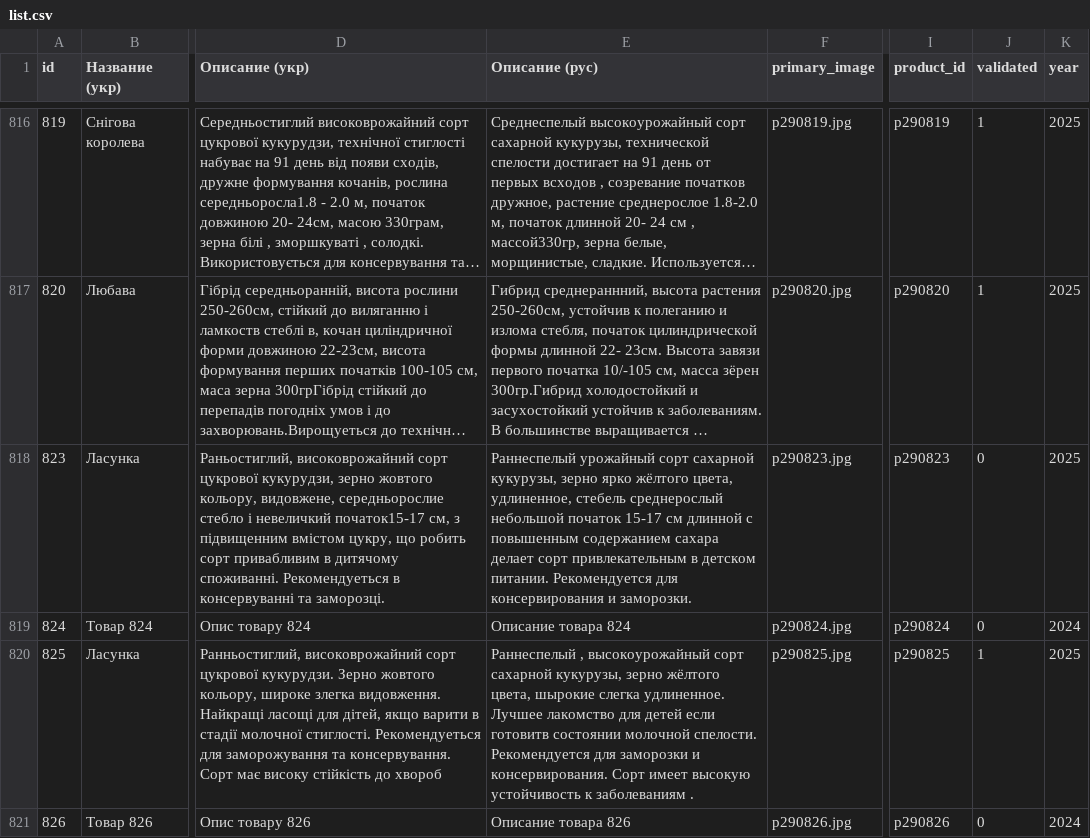
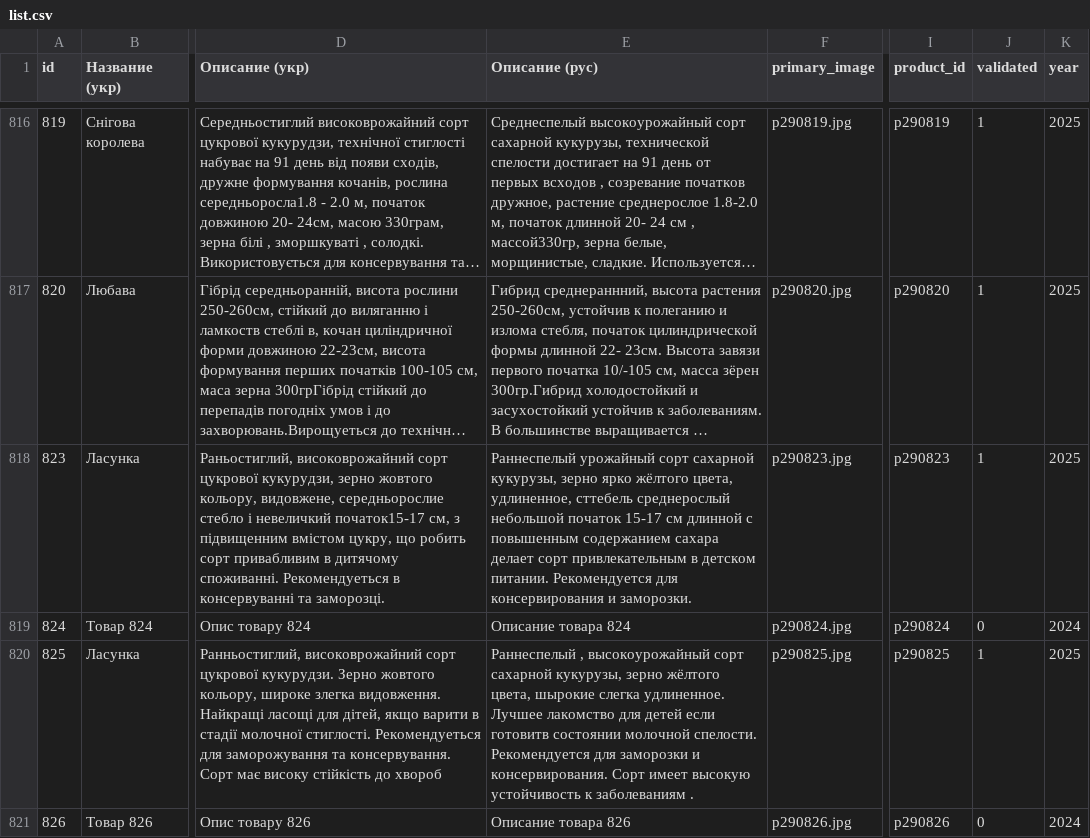
Before and after one commit to vgogunsky-tech/fun-dacha, a CSV file: data/list.csv, drawn as a sheet; only a part is shown, gaps mark what is left out; long unchanged cells end in …; the diff names each change by its address in the sheet, - before the commit and + after, or states it on an @@ line.

Commit message:
Update product 823 via webapp

```diff
--- a/data/list.csv
+++ b/data/list.csv
-E818 (Описание (рус)): …цвета, удлиненное, стебель среднерослый небольшой…
+E818 (Описание (рус)): …цвета, удлиненное, сттебель среднерослый небольшой…
-J818 (validated): 0
+J818 (validated): 1
```
